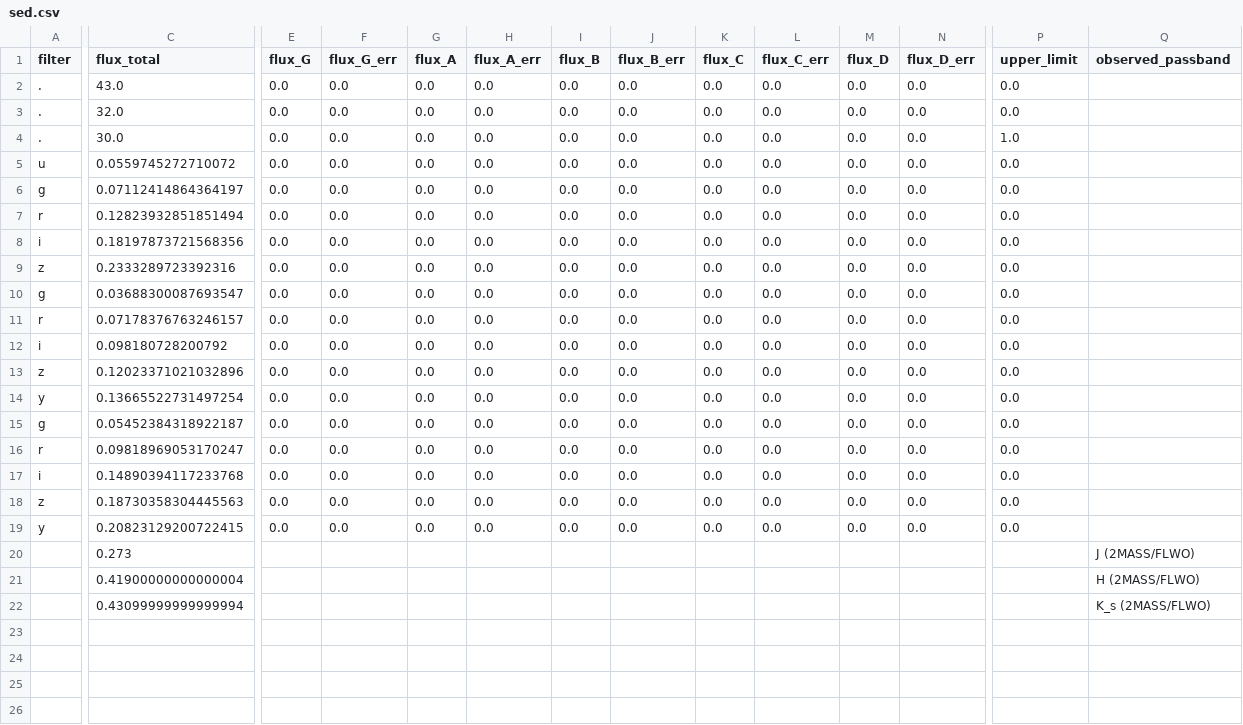
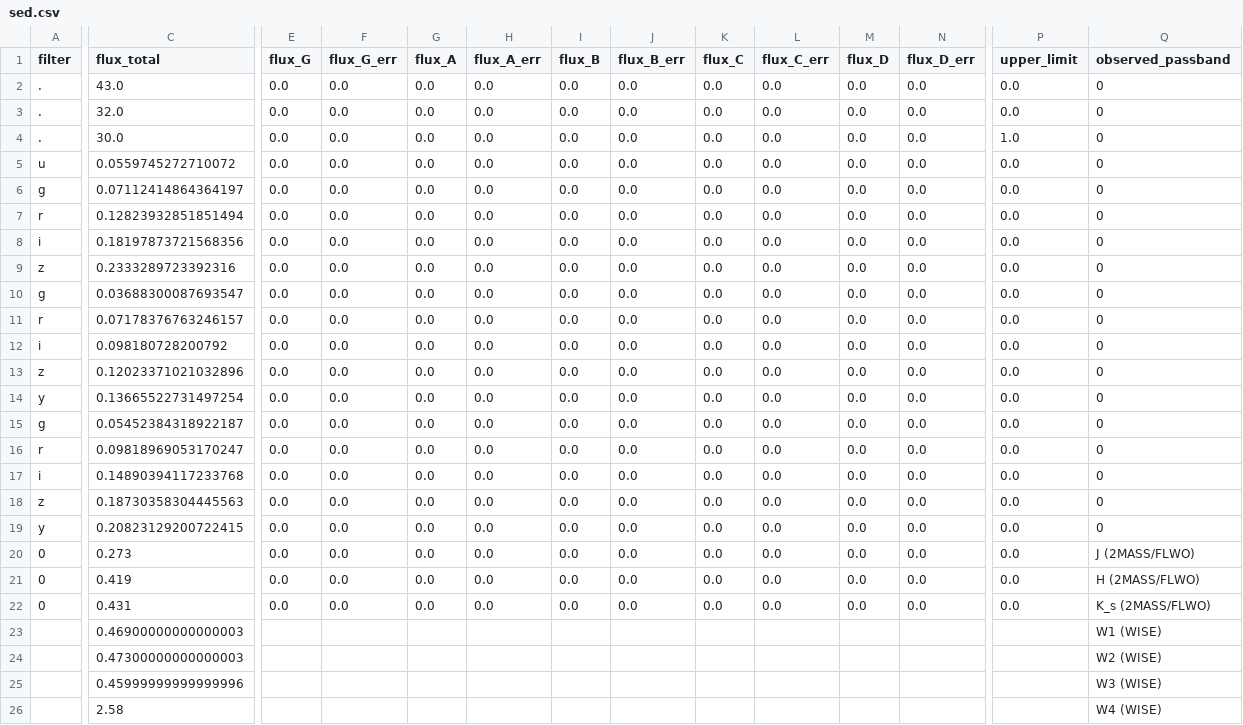
Before and after one commit to ikhebgeenaccount/lensed-qso-brp-2022, a CSV file: data/J1524+4409/sed.csv, drawn as a sheet; only a part is shown, gaps mark what is left out; removed rows and columns are numbered as before the commit, all else as after; rows hold the shown columns only; the diff names each change by its address in the sheet, - before the commit and + after, or states it on an @@ line.

Commit message:
ned wise

```diff
--- a/data/J1524+4409/sed.csv
+++ b/data/J1524+4409/sed.csv
-Q2:Q19 (observed_passband): (empty)
+Q2:Q19 (observed_passband): 0
-A20 (filter): (empty)
+A20 (filter): 0
-E20 (flux_G): (empty)
+E20 (flux_G): 0.0
-F20 (flux_G_err): (empty)
+F20 (flux_G_err): 0.0
-G20 (flux_A): (empty)
+G20 (flux_A): 0.0
-H20 (flux_A_err): (empty)
+H20 (flux_A_err): 0.0
-I20 (flux_B): (empty)
+I20 (flux_B): 0.0
-J20 (flux_B_err): (empty)
+J20 (flux_B_err): 0.0
-K20 (flux_C): (empty)
+K20 (flux_C): 0.0
-L20 (flux_C_err): (empty)
+L20 (flux_C_err): 0.0
-M20 (flux_D): (empty)
+M20 (flux_D): 0.0
-N20 (flux_D_err): (empty)
+N20 (flux_D_err): 0.0
-P20 (upper_limit): (empty)
+P20 (upper_limit): 0.0
-row 21:  | 0.41900000000000004 |  |  |  |  |  |  |  |  |  |  |  | H (2MASS/FLWO)
-row 22:  | 0.43099999999999994 |  |  |  |  |  |  |  |  |  |  |  | K_s (2MASS/FLWO)
+row 21: 0 | 0.419 | 0.0 | 0.0 | 0.0 | 0.0 | 0.0 | 0.0 | 0.0 | 0.0 | 0.0 | 0.0 | 0.0 | H (2MASS/FLWO)
+row 22: 0 | 0.431 | 0.0 | 0.0 | 0.0 | 0.0 | 0.0 | 0.0 | 0.0 | 0.0 | 0.0 | 0.0 | 0.0 | K_s (2MASS/FLWO)
+row 23:  | 0.46900000000000003 |  |  |  |  |  |  |  |  |  |  |  | W1 (WISE)
+row 24:  | 0.47300000000000003 |  |  |  |  |  |  |  |  |  |  |  | W2 (WISE)
+row 25:  | 0.45999999999999996 |  |  |  |  |  |  |  |  |  |  |  | W3 (WISE)
+row 26:  | 2.58 |  |  |  |  |  |  |  |  |  |  |  | W4 (WISE)
```
Also changed, not shown: 1 other file.
